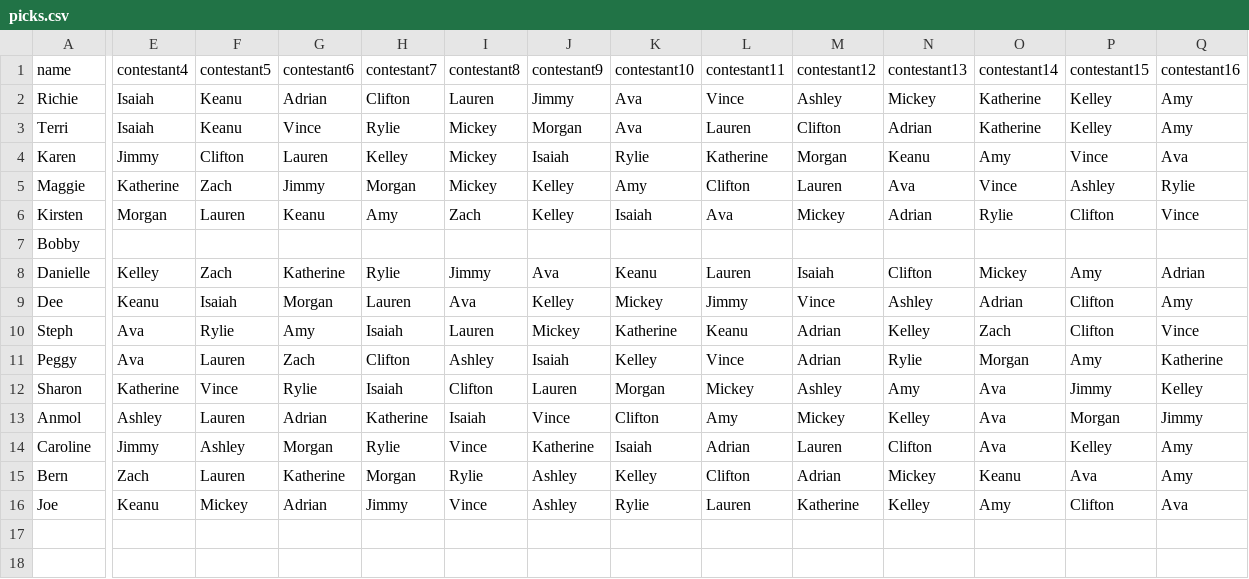
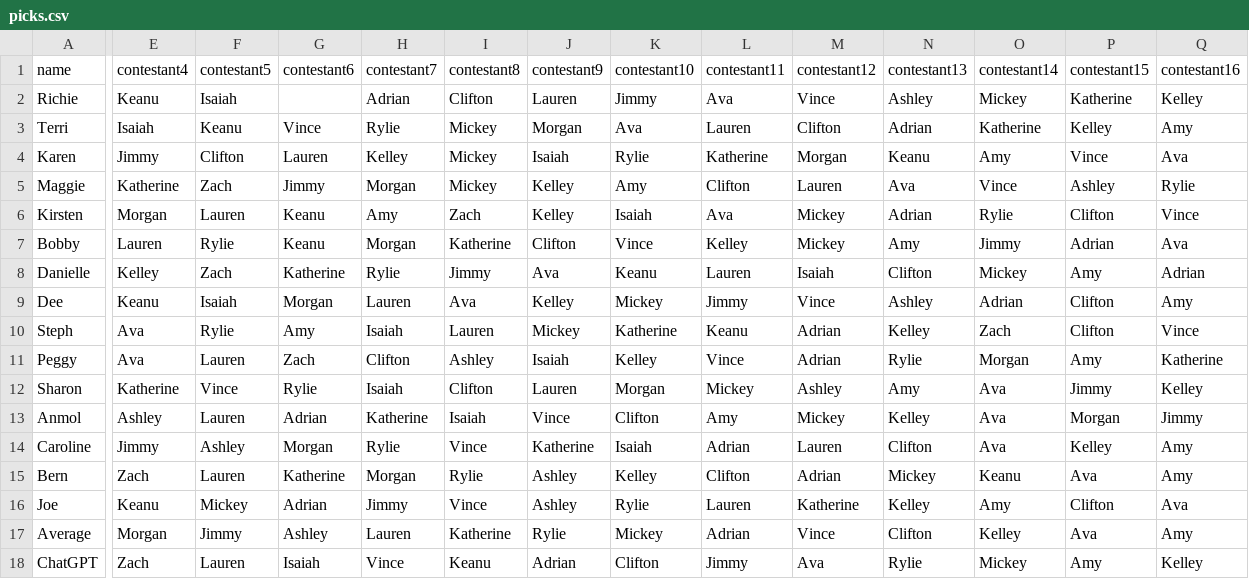
Before and after one commit to rclavey/big_brother, a CSV file: data/picks.csv, drawn as a sheet; only a part is shown, gaps mark what is left out; rows hold the shown columns only; the diff covers the shown part only; the diff names each change by its address in the sheet, - before the commit and + after, or states it on an @@ line.

Commit message:
finished lists

```diff
--- a/data/picks.csv
+++ b/data/picks.csv
-E2: Isaiah
+E2: Keanu
-F2: Keanu
+F2: Isaiah
-G2: Adrian
+G2: (empty)
-H2: Clifton
+H2: Adrian
-I2: Lauren
+I2: Clifton
-J2: Jimmy
+J2: Lauren
-K2: Ava
+K2: Jimmy
-L2: Vince
+L2: Ava
-M2: Ashley
+M2: Vince
-N2: Mickey
+N2: Ashley
-O2: Katherine
+O2: Mickey
-P2: Kelley
+P2: Katherine
-Q2: Amy
+Q2: Kelley
-E7: (empty)
+E7: Lauren
-F7: (empty)
+F7: Rylie
-G7: (empty)
+G7: Keanu
-H7: (empty)
+H7: Morgan
-I7: (empty)
+I7: Katherine
-J7: (empty)
+J7: Clifton
-K7: (empty)
+K7: Vince
-L7: (empty)
+L7: Kelley
-M7: (empty)
+M7: Mickey
-N7: (empty)
+N7: Amy
-O7: (empty)
+O7: Jimmy
-P7: (empty)
+P7: Adrian
-Q7: (empty)
+Q7: Ava
+row 17: Average | Morgan | Jimmy | Ashley | Lauren | Katherine | Rylie | Mickey | Adrian | Vince | Clifton | Kelley | Ava | Amy
+row 18: ChatGPT | Zach | Lauren | Isaiah | Vince | Keanu | Adrian | Clifton | Jimmy | Ava | Rylie | Mickey | Amy | Kelley
```
Also changed, not shown: 5 edited cells elsewhere in this file, 9 other files.
